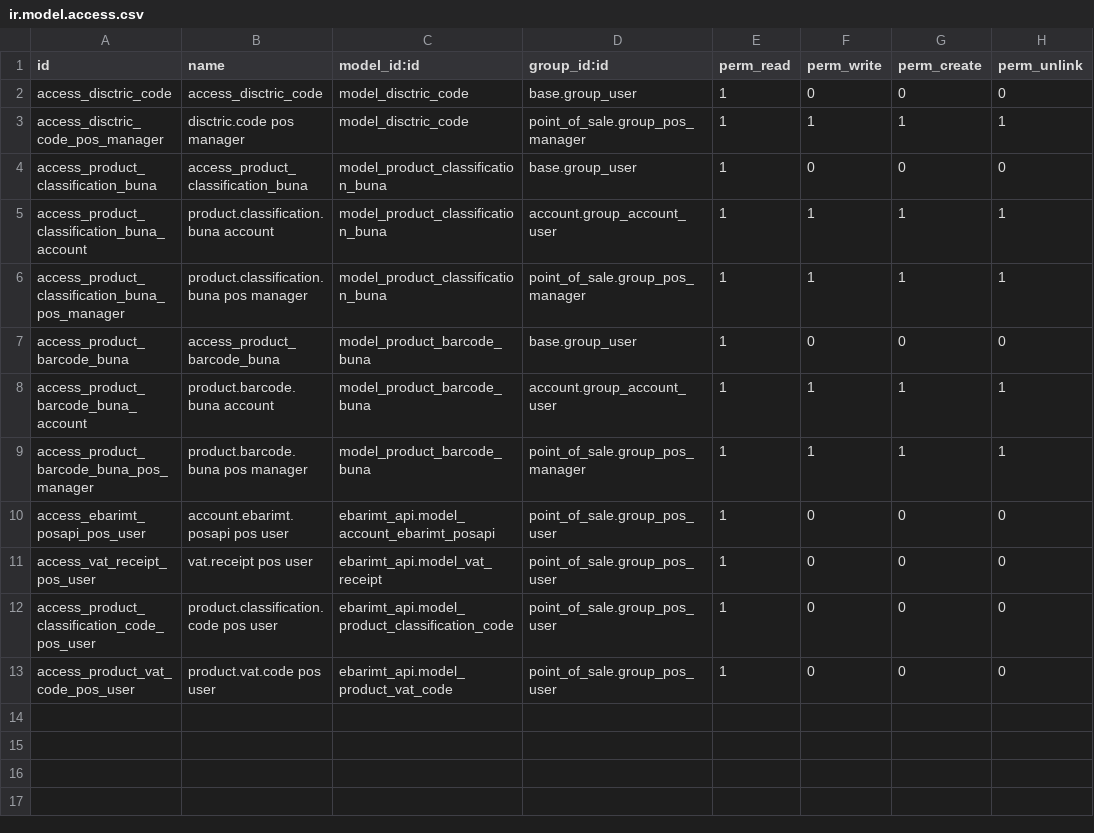
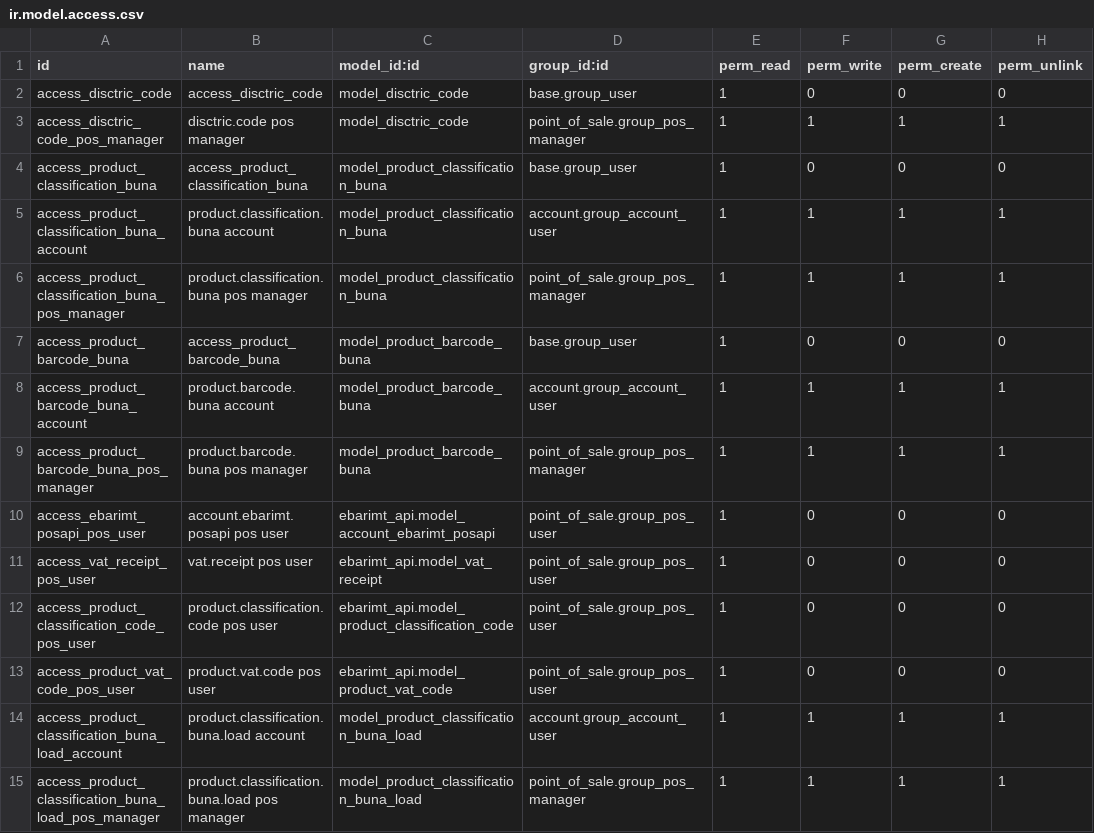
Before and after one commit to Ariyajav/smb-pos, a CSV file: pos_ebarimt/security/ir.model.access.csv, drawn as a sheet; the diff names each change by its address in the sheet, - before the commit and + after, or states it on an @@ line.

```diff
--- a/pos_ebarimt/security/ir.model.access.csv
+++ b/pos_ebarimt/security/ir.model.access.csv
+row 14: access_product_classification_buna_load_account | product.classification.buna.load account | model_product_classification_buna_load | account.group_account_user | 1 | 1 | 1 | 1
+row 15: access_product_classification_buna_load_pos_manager | product.classification.buna.load pos manager | model_product_classification_buna_load | point_of_sale.group_pos_manager | 1 | 1 | 1 | 1
```
Also changed, not shown: 9 other files.
